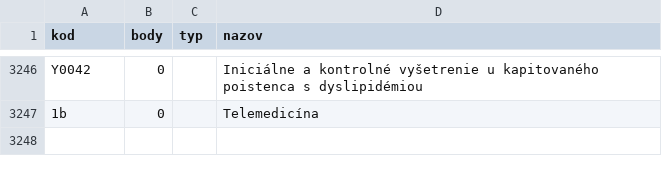
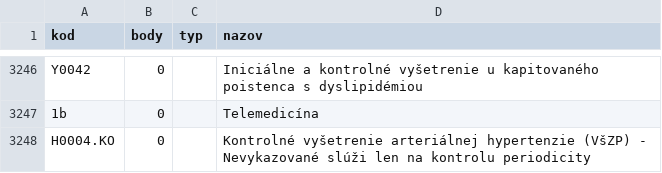
Before and after one commit to curo-open/curo-data, a CSV file: vykony.csv, drawn as a sheet; only a part is shown, gaps mark what is left out.

Commit message:
pridane H0004.ko

```diff
--- a/vykony.csv
+++ b/vykony.csv
@@ -3247 +3247,2 @@
 "1b","0","","Telemedicína"
+"H0004.KO","0","","Kontrolné vyšetrenie arteriálnej hypertenzie (VšZP) - Nevykazované slúži len na kontrolu periodicity"
```
